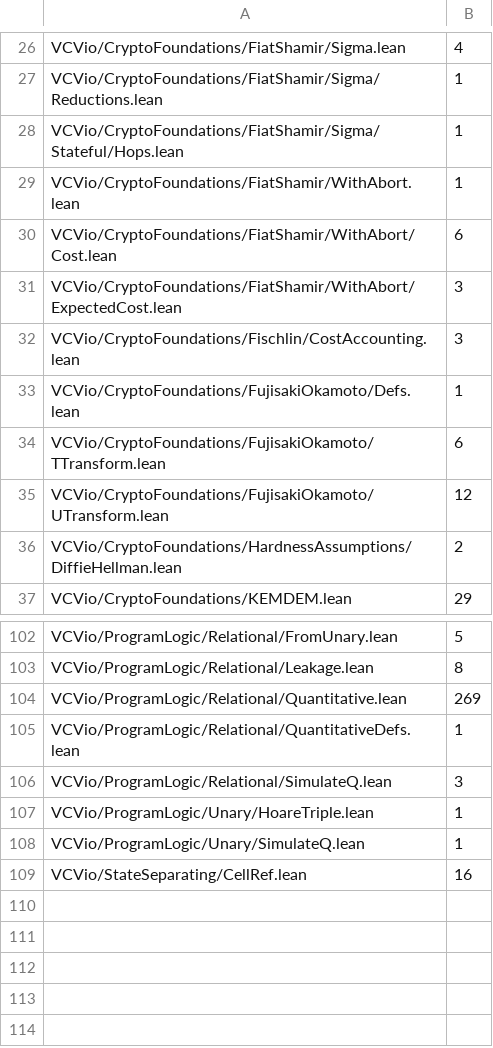
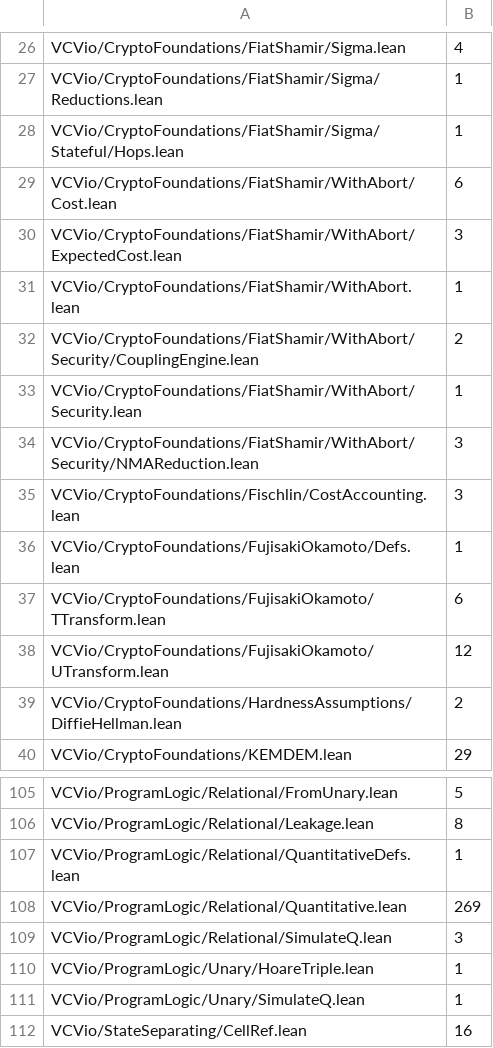
Before and after one commit to Verified-zkEVM/VCVio, a TSV file: scripts/pmf_boundary_baseline.tsv, drawn as a sheet; only a part is shown, gaps mark what is left out.

Commit message:
refactor(FiatShamir): fold the WithAbort umbrella modules; record the engine in the PMF baseline
Re-export umbrellas below the repository roots are not allowed (docs/agents/gotchas.md #19).
`WithAbort/Security.lean` is a content module on main that `LatticeCrypto/MLDSA/Security.lean`
imports, so fold `Security/Assembly.lean` into it: the Option-B bridge and `euf_cma_to_nma` now
live at `FiatShamir.WithAbort.Security`, and `Assembly.lean` is removed. Delete the
`GhostBodies.lean` re-export and move its overview to `GhostBodies/Bodies.lean`, the first module
of that chain. Each `Security/*` module imports the `GhostBodies` submodule it first uses
(Loss -> Bodies, BodyHops -> Projections, GhostReadCharge -> BodyBounds,
NMAReduction -> NMAHandler); regenerate the root `VCVio.lean` to match.

Record the engine's six proof-internal standalone `SPMF`/`PMF` uses in
`scripts/pmf_boundary_baseline.tsv` (CouplingEngine 2, NMAReduction 3, Security 1). The files do
not exist on main, so their ceiling was zero and the boundary check failed; no existing ceiling
changes.

State in the `euf_cma_to_nma` docstring that the pointwise `hGuess` on good keys is stronger than
the key-averaged commitment-guessing condition of ePrint 2023/246: conservative, hence sound, with
the averaged form mattering only for tightness.

```diff
--- a/scripts/pmf_boundary_baseline.tsv
+++ b/scripts/pmf_boundary_baseline.tsv
@@ -28,5 +28,8 @@ VCVio/CryptoFoundations/FiatShamir/Sigma/Reductions.lean	1
 VCVio/CryptoFoundations/FiatShamir/Sigma/Stateful/Hops.lean	1
-VCVio/CryptoFoundations/FiatShamir/WithAbort.lean	1
 VCVio/CryptoFoundations/FiatShamir/WithAbort/Cost.lean	6
 VCVio/CryptoFoundations/FiatShamir/WithAbort/ExpectedCost.lean	3
+VCVio/CryptoFoundations/FiatShamir/WithAbort.lean	1
+VCVio/CryptoFoundations/FiatShamir/WithAbort/Security/CouplingEngine.lean	2
+VCVio/CryptoFoundations/FiatShamir/WithAbort/Security.lean	1
+VCVio/CryptoFoundations/FiatShamir/WithAbort/Security/NMAReduction.lean	3
 VCVio/CryptoFoundations/Fischlin/CostAccounting.lean	3
@@ -103,4 +106,4 @@ VCVio/ProgramLogic/Relational/FromUnary.lean	5
 VCVio/ProgramLogic/Relational/Leakage.lean	8
+VCVio/ProgramLogic/Relational/QuantitativeDefs.lean	1
 VCVio/ProgramLogic/Relational/Quantitative.lean	269
-VCVio/ProgramLogic/Relational/QuantitativeDefs.lean	1
 VCVio/ProgramLogic/Relational/SimulateQ.lean	3
```
Also changed, not shown: 18 other files.
